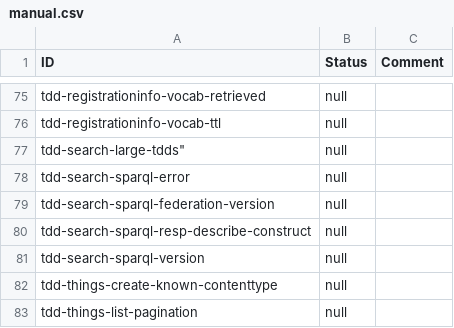
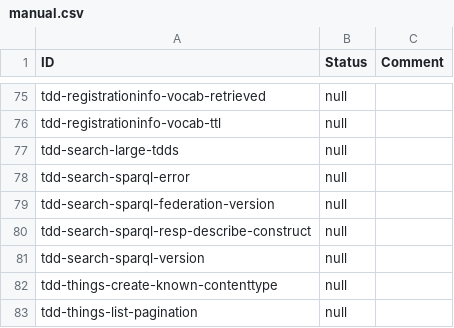
Before and after one commit to w3c/wot-discovery, a CSV file: testing/manual.csv, drawn as a sheet; only a part is shown, gaps mark what is left out.

Commit message:
Remove extra quotation from id in manual.csv

```diff
--- a/testing/manual.csv
+++ b/testing/manual.csv
@@ -76,3 +76,3 @@
 "tdd-registrationinfo-vocab-ttl","null",
-"tdd-search-large-"tdds","null",
+"tdd-search-large-tdds","null",
 "tdd-search-sparql-error","null",
```
